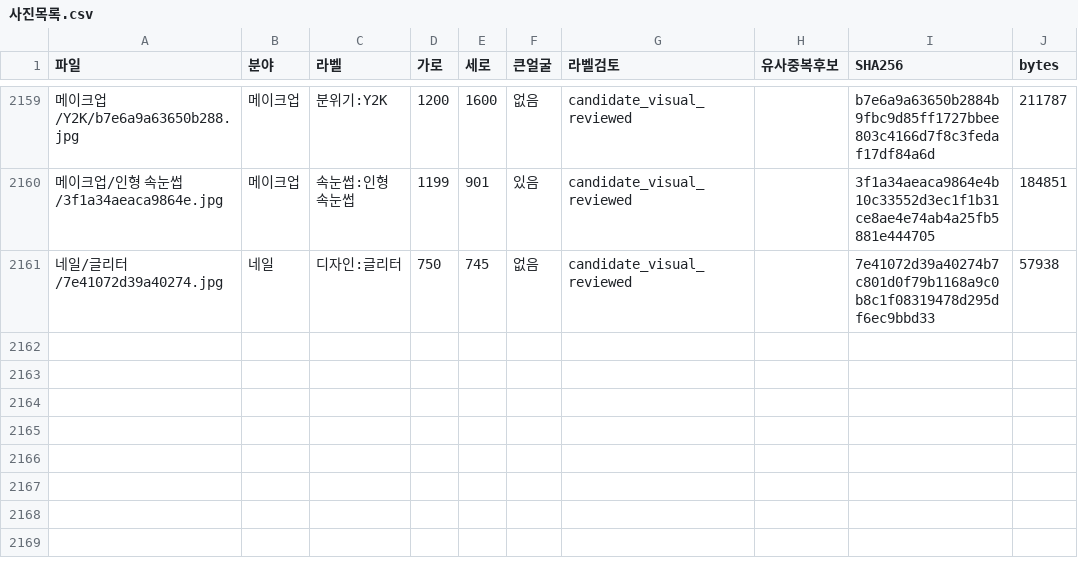
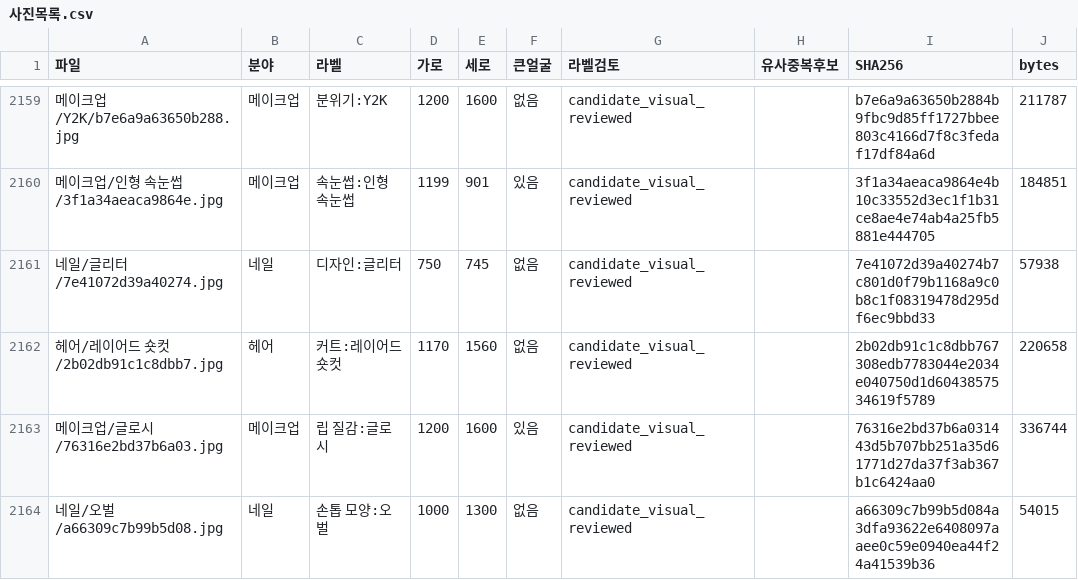
Before and after one commit to rudals906377/AI, a CSV file: collections/beauty-2026-10-20/사진목록.csv, drawn as a sheet; only a part is shown, gaps mark what is left out; the diff names each change by its address in the sheet, - before the commit and + after, or states it on an @@ line.

Commit message:
Add 3 reviewed shortage-label photos

```diff
--- a/collections/beauty-2026-10-20/사진목록.csv
+++ b/collections/beauty-2026-10-20/사진목록.csv
+row 2162: 헤어/레이어드 숏컷/2b02db91c1c8dbb7.jpg | 헤어 | 커트:레이어드 숏컷 | 1170 | 1560 | 없음 | candidate_visual_reviewed |  | 2b02db91c1c8dbb767308edb7783044e2034e040750d1d6043857534619f5789 | 220658
+row 2163: 메이크업/글로시/76316e2bd37b6a03.jpg | 메이크업 | 립 질감:글로시 | 1200 | 1600 | 있음 | candidate_visual_reviewed |  | 76316e2bd37b6a031443d5b707bb251a35d61771d27da37f3ab367b1c6424aa0 | 336744
+row 2164: 네일/오벌/a66309c7b99b5d08.jpg | 네일 | 손톱 모양:오벌 | 1000 | 1300 | 없음 | candidate_visual_reviewed |  | a66309c7b99b5d084a3dfa93622e6408097aaee0c59e0940ea44f24a41539b36 | 54015
```
Also changed, not shown: 6 other files.
